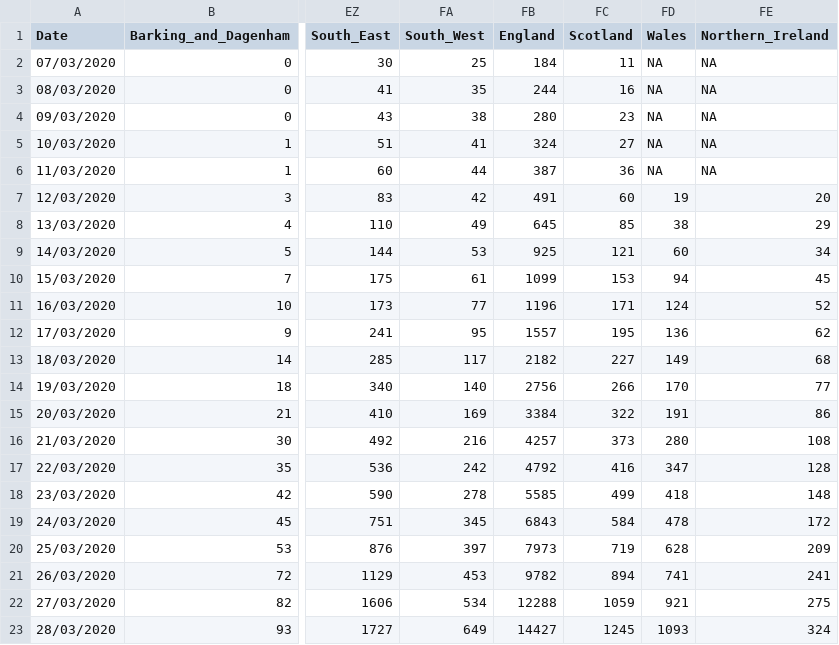
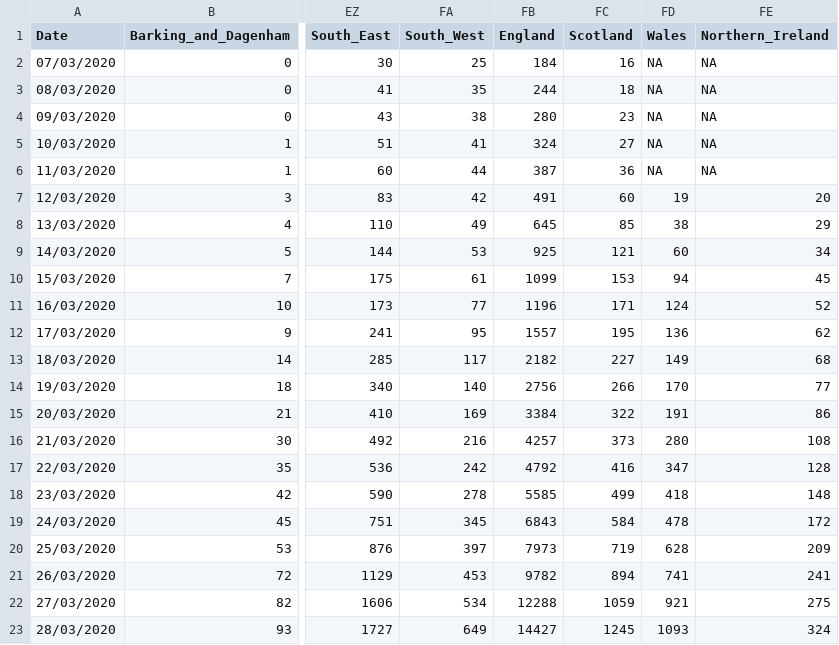
Before and after one commit to emmadoughty/Daily_COVID-19, a CSV file: Data/COVID19_cum.csv, drawn as a sheet; only a part is shown, gaps mark what is left out; the diff names each change by its address in the sheet, - before the commit and + after, or states it on an @@ line.

```diff
--- a/Data/COVID19_cum.csv
+++ b/Data/COVID19_cum.csv
-FC2 (Scotland): 11
+FC2 (Scotland): 16
-FC3 (Scotland): 16
+FC3 (Scotland): 18
```
Also changed, not shown: Data/COVID19_by_area.csv, Data/cases_by_area.csv, 1 other file.
